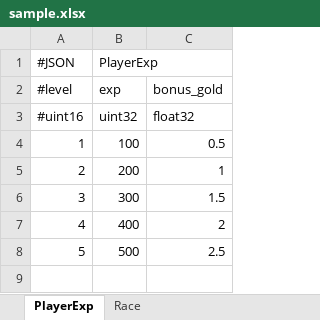
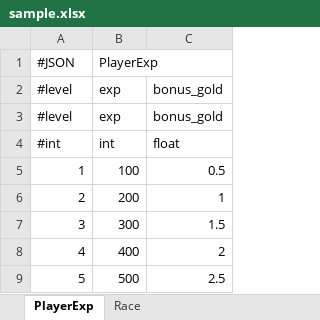
Before and after one commit to cielosoft/kw-data-exporter, an Excel workbook: sample.xlsx, sheet PlayerExp, drawn as a sheet; values as stored, in another font and other column widths than the file's, no borders; charts and pictures not drawn; removed rows and columns are numbered as before the commit, all else as after; the diff names each change by its address in the sheet, - before the commit and + after, or states it on an @@ line.

```diff
--- a/sample.xlsx (sheet PlayerExp)
+++ b/sample.xlsx (sheet PlayerExp)
-row 3: #uint16 | uint32 | float32
+row 3: #level | exp | bonus_gold
+row 4: #int | int | float
```
Also changed, not shown: sheet Race, 3 other files.
